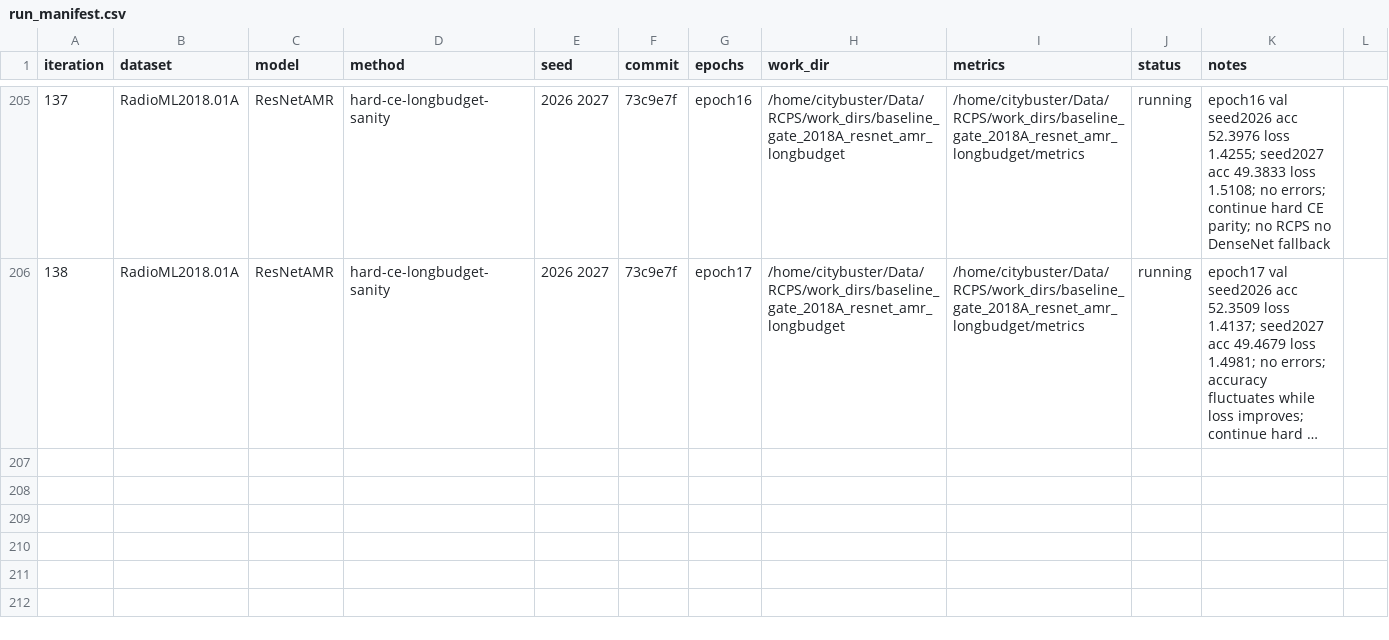
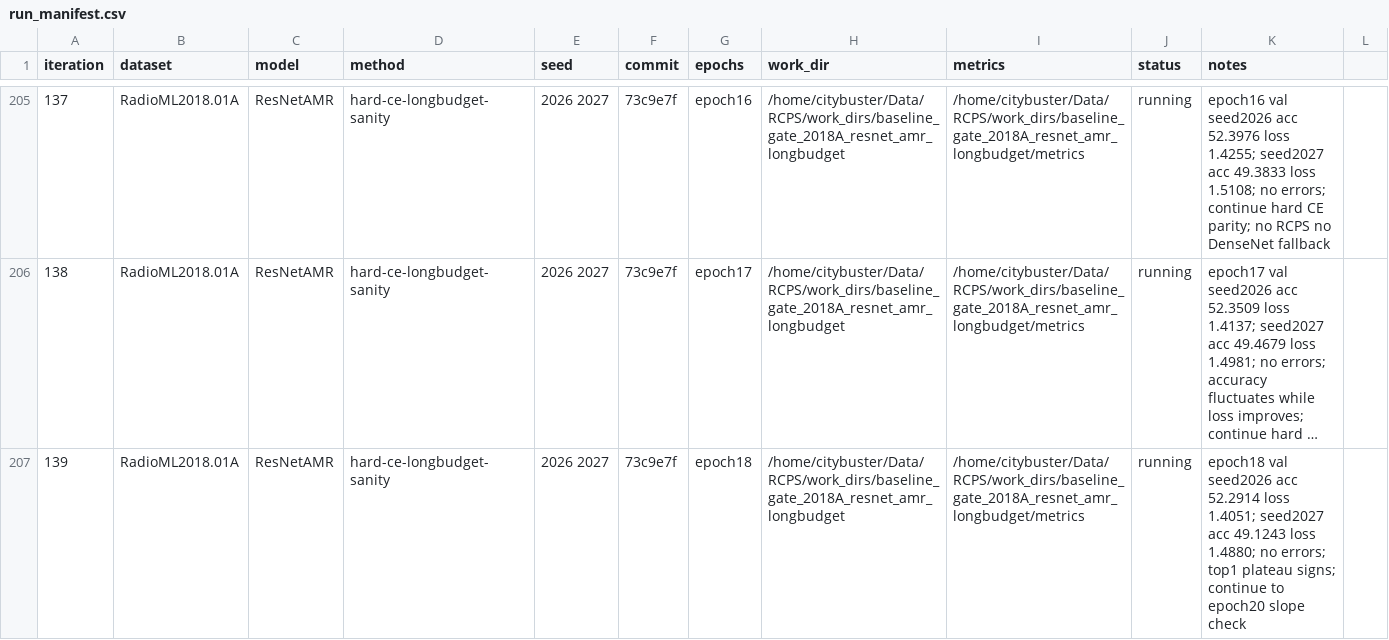
Before and after one commit to Singingkettle/ChangShuoRadioRecognition, a CSV file: docs/rcps/run_manifest.csv, drawn as a sheet; only a part is shown, gaps mark what is left out; long unchanged cells end in …; the diff names each change by its address in the sheet, - before the commit and + after, or states it on an @@ line.

Commit message:
Log ResNet-AMR long-budget epoch 18 sanity

```diff
--- a/docs/rcps/run_manifest.csv
+++ b/docs/rcps/run_manifest.csv
+row 207: 139 | RadioML2018.01A | ResNetAMR | hard-ce-longbudget-sanity | 2026 2027 | 73c9e7f | epoch18 | /home/citybuster/Data/RCPS/work_dirs/baseline_gate_2018A_resnet_amr_longbudget | /home/citybuster/Data/RCPS/work_dirs/baseline_gate_2018A_resnet_amr_longbudget/metrics | running | epoch18 val seed2026 acc 52.2914 loss 1.4051; seed2027 acc 49.1243 loss 1.4880; no errors; top1 plateau signs; continue to epoch20 slope check
```
Also changed, not shown: 1 other file.
